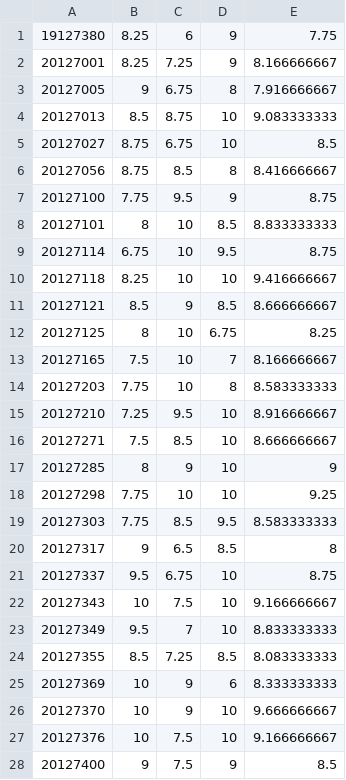
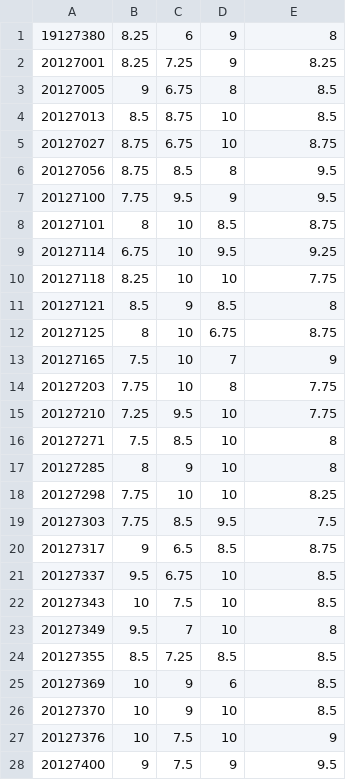
Before and after one commit to nhatruong1009/CourseRegistrationSystem_20clc11_4, a CSV file: SCORE-COURSE DATA/SecondExample/scoreTRR.csv, drawn as a sheet; only a part is shown; the diff covers the shown part only.

```diff
--- a/SCORE-COURSE DATA/SecondExample/scoreTRR.csv
+++ b/SCORE-COURSE DATA/SecondExample/scoreTRR.csv
@@ -1,28 +1,28 @@
-19127380,8.25,6,9,7.75
-20127001,8.25,7.25,9,8.166666667
-20127005,9,6.75,8,7.916666667
-20127013,8.5,8.75,10,9.083333333
-20127027,8.75,6.75,10,8.5
-20127056,8.75,8.5,8,8.416666667
-20127100,7.75,9.5,9,8.75
-20127101,8,10,8.5,8.833333333
-20127114,6.75,10,9.5,8.75
-20127118,8.25,10,10,9.416666667
-20127121,8.5,9,8.5,8.666666667
-20127125,8,10,6.75,8.25
-20127165,7.5,10,7,8.166666667
-20127203,7.75,10,8,8.583333333
-20127210,7.25,9.5,10,8.916666667
-20127271,7.5,8.5,10,8.666666667
-20127285,8,9,10,9
-20127298,7.75,10,10,9.25
-20127303,7.75,8.5,9.5,8.583333333
-20127317,9,6.5,8.5,8
-20127337,9.5,6.75,10,8.75
-20127343,10,7.5,10,9.166666667
-20127349,9.5,7,10,8.833333333
-20127355,8.5,7.25,8.5,8.083333333
-20127369,10,9,6,8.333333333
-20127370,10,9,10,9.666666667
-20127376,10,7.5,10,9.166666667
-20127400,9,7.5,9,8.5
+19127380,8.25,6,9,8
+20127001,8.25,7.25,9,8.25
+20127005,9,6.75,8,8.5
+20127013,8.5,8.75,10,8.5
+20127027,8.75,6.75,10,8.75
+20127056,8.75,8.5,8,9.5
+20127100,7.75,9.5,9,9.5
+20127101,8,10,8.5,8.75
+20127114,6.75,10,9.5,9.25
+20127118,8.25,10,10,7.75
+20127121,8.5,9,8.5,8
+20127125,8,10,6.75,8.75
+20127165,7.5,10,7,9
+20127203,7.75,10,8,7.75
+20127210,7.25,9.5,10,7.75
+20127271,7.5,8.5,10,8
+20127285,8,9,10,8
+20127298,7.75,10,10,8.25
+20127303,7.75,8.5,9.5,7.5
+20127317,9,6.5,8.5,8.75
+20127337,9.5,6.75,10,8.5
+20127343,10,7.5,10,8.5
+20127349,9.5,7,10,8
+20127355,8.5,7.25,8.5,8.5
+20127369,10,9,6,8.5
+20127370,10,9,10,8.5
+20127376,10,7.5,10,9
+20127400,9,7.5,9,9.5
```
Also changed, not shown: 20 edited cells elsewhere in this file, SCORE-COURSE DATA/SecondExample/scoreKT.csv, SCORE-COURSE DATA/SecondExample/scoreNMCNTT.csv, 2 other files.
